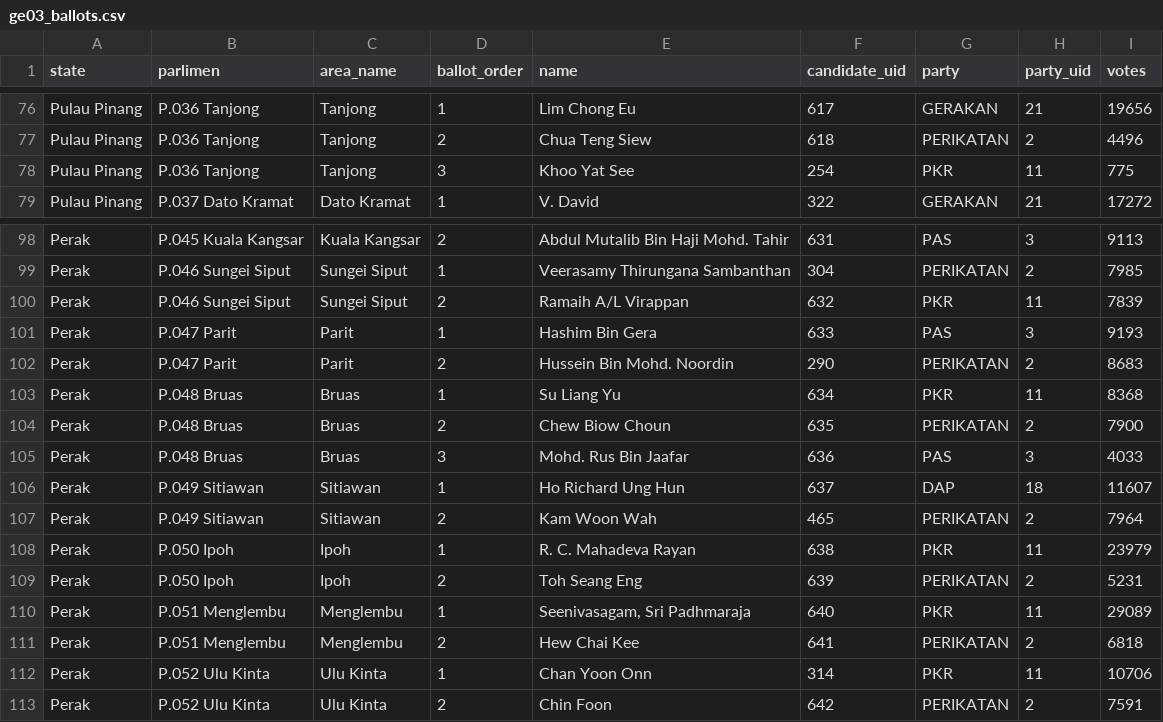
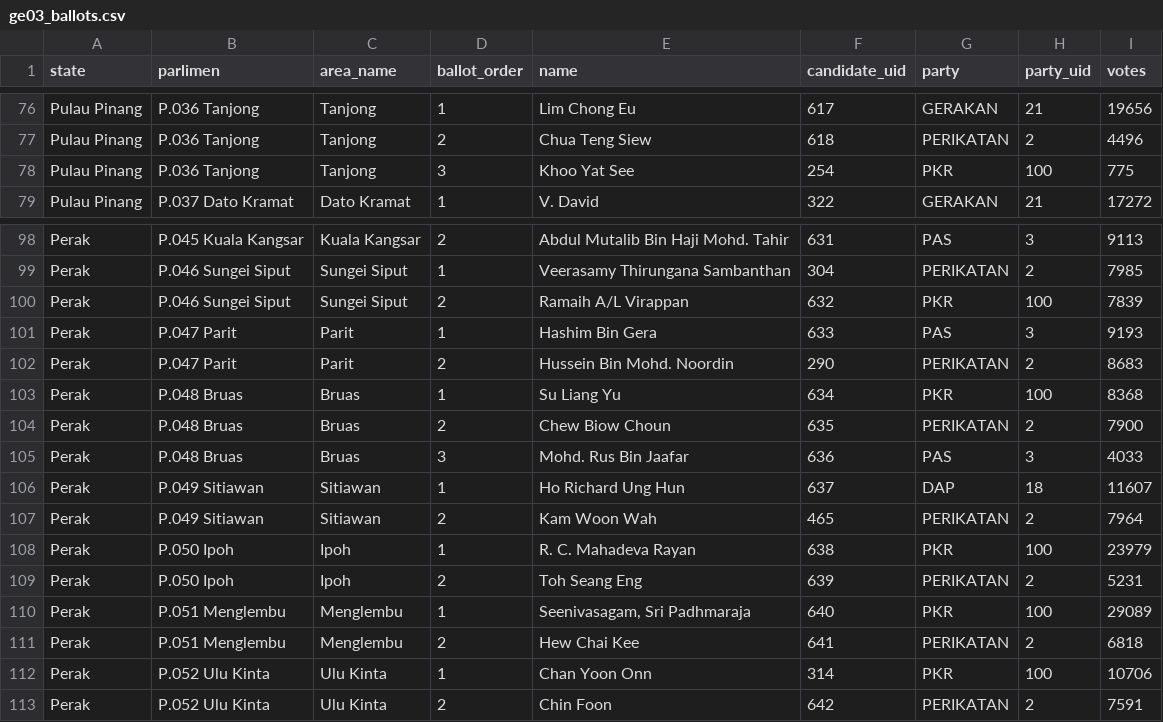
Before and after one commit to Thevesh/paper-meco-results, a CSV file: src-data/federal/ge03_ballots.csv, drawn as a sheet; only a part is shown, gaps mark what is left out.

```diff
--- a/src-data/federal/ge03_ballots.csv
+++ b/src-data/federal/ge03_ballots.csv
@@ -77,3 +77,3 @@ Pulau Pinang,P.036 Tanjong,Tanjong,1,Lim Chong Eu,617,GERAKAN,21,19656
 Pulau Pinang,P.036 Tanjong,Tanjong,2,Chua Teng Siew,618,PERIKATAN,2,4496
-Pulau Pinang,P.036 Tanjong,Tanjong,3,Khoo Yat See,254,PKR,11,775
+Pulau Pinang,P.036 Tanjong,Tanjong,3,Khoo Yat See,254,PKR,100,775
 Pulau Pinang,P.037 Dato Kramat,Dato Kramat,1,V. David,322,GERAKAN,21,17272
@@ -99,6 +99,6 @@ Perak,P.045 Kuala Kangsar,Kuala Kangsar,2,Abdul Mutalib Bin Haji Mohd. Tahir,631
 Perak,P.046 Sungei Siput,Sungei Siput,1,Veerasamy Thirungana Sambanthan,304,PERIKATAN,2,7985
-Perak,P.046 Sungei Siput,Sungei Siput,2,Ramaih A/L Virappan,632,PKR,11,7839
+Perak,P.046 Sungei Siput,Sungei Siput,2,Ramaih A/L Virappan,632,PKR,100,7839
 Perak,P.047 Parit,Parit,1,Hashim Bin Gera,633,PAS,3,9193
 Perak,P.047 Parit,Parit,2,Hussein Bin Mohd. Noordin,290,PERIKATAN,2,8683
-Perak,P.048 Bruas,Bruas,1,Su Liang Yu,634,PKR,11,8368
+Perak,P.048 Bruas,Bruas,1,Su Liang Yu,634,PKR,100,8368
 Perak,P.048 Bruas,Bruas,2,Chew Biow Choun,635,PERIKATAN,2,7900
@@ -107,7 +107,7 @@ Perak,P.049 Sitiawan,Sitiawan,1,Ho Richard Ung Hun,637,DAP,18,11607
 Perak,P.049 Sitiawan,Sitiawan,2,Kam Woon Wah,465,PERIKATAN,2,7964
-Perak,P.050 Ipoh,Ipoh,1,R. C. Mahadeva Rayan,638,PKR,11,23979
+Perak,P.050 Ipoh,Ipoh,1,R. C. Mahadeva Rayan,638,PKR,100,23979
 Perak,P.050 Ipoh,Ipoh,2,Toh Seang Eng,639,PERIKATAN,2,5231
-Perak,P.051 Menglembu,Menglembu,1,"Seenivasagam, Sri Padhmaraja",640,PKR,11,29089
+Perak,P.051 Menglembu,Menglembu,1,"Seenivasagam, Sri Padhmaraja",640,PKR,100,29089
 Perak,P.051 Menglembu,Menglembu,2,Hew Chai Kee,641,PERIKATAN,2,6818
-Perak,P.052 Ulu Kinta,Ulu Kinta,1,Chan Yoon Onn,314,PKR,11,10706
+Perak,P.052 Ulu Kinta,Ulu Kinta,1,Chan Yoon Onn,314,PKR,100,10706
 Perak,P.052 Ulu Kinta,Ulu Kinta,2,Chin Foon,642,PERIKATAN,2,7591
```
Also changed, not shown: src-data/federal/ge02_ballots.csv, src-data/federal_ballots.csv, 2 other files.
